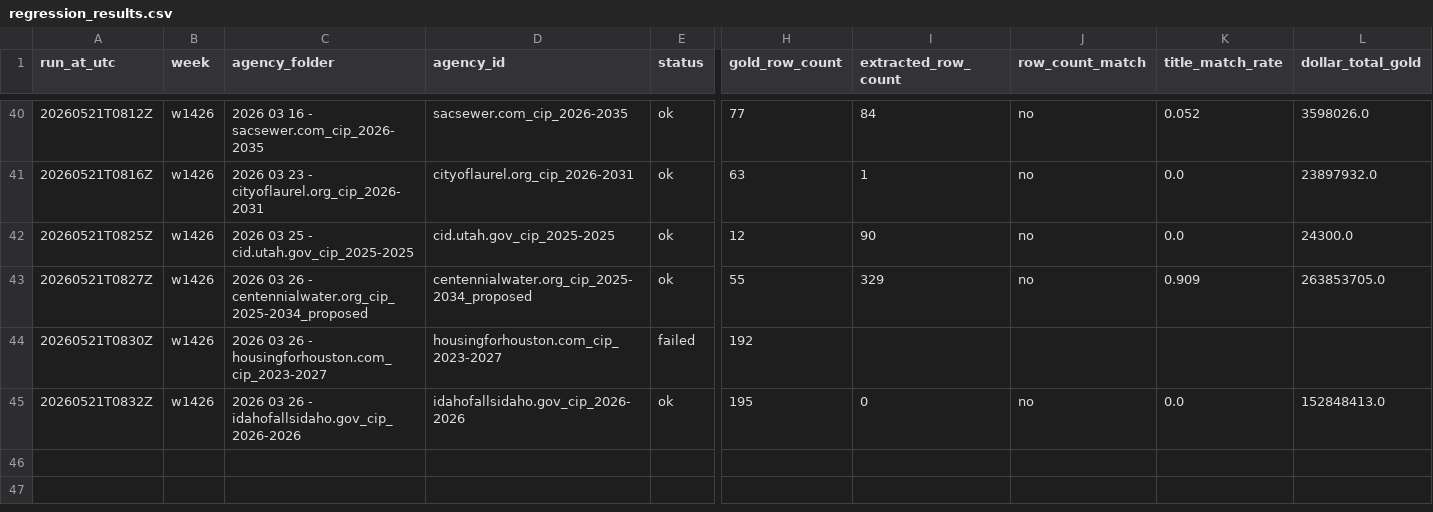
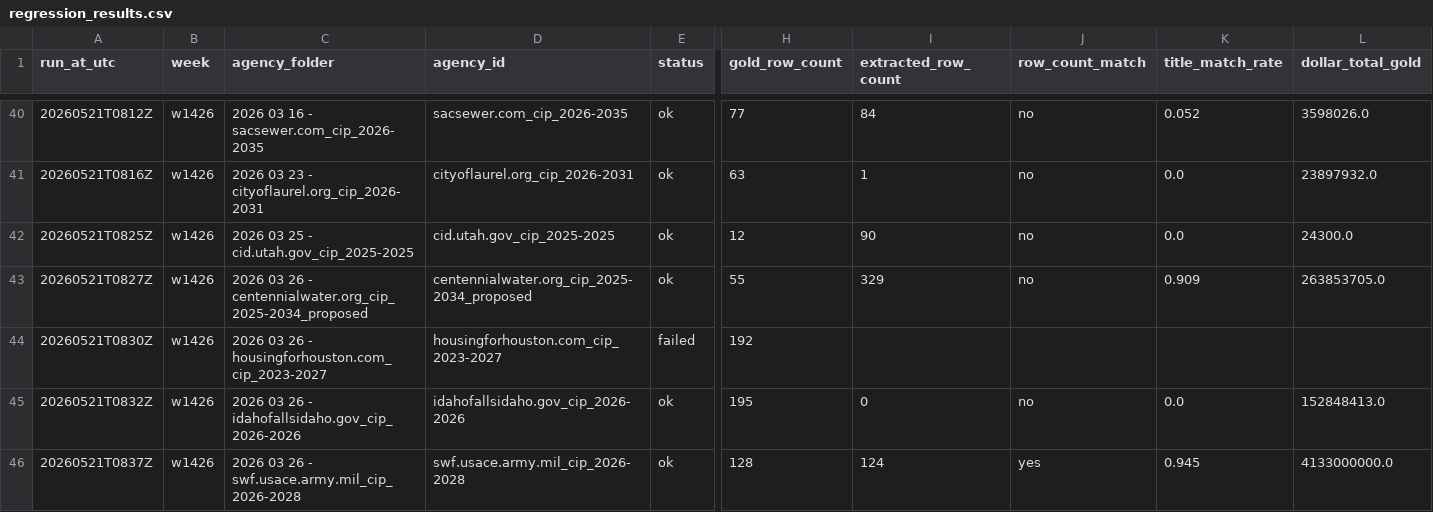
Before and after one commit to firmographs/colab-cip-extract, a CSV file: regression_results.csv, drawn as a sheet; only a part is shown, gaps mark what is left out; rows hold the shown columns only; the diff names each change by its address in the sheet, - before the commit and + after, or states it on an @@ line.

Commit message:
regression: w1426/swf.usace.army.mil_cip_2026-2028 — ok (10/234)

```diff
--- a/regression_results.csv
+++ b/regression_results.csv
+row 46: 20260521T0837Z | w1426 | 2026 03 26 - swf.usace.army.mil_cip_2026-2028 | swf.usace.army.mil_cip_2026-2028 | ok | 128 | 124 | yes | 0.945 | 4133000000.0
```
